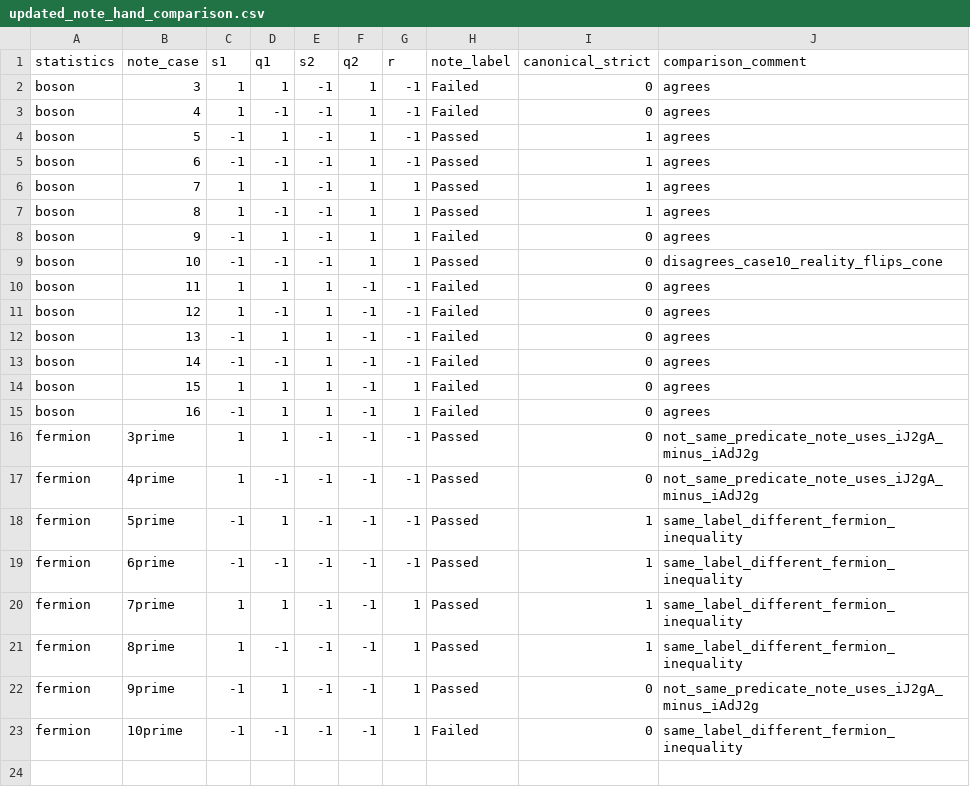
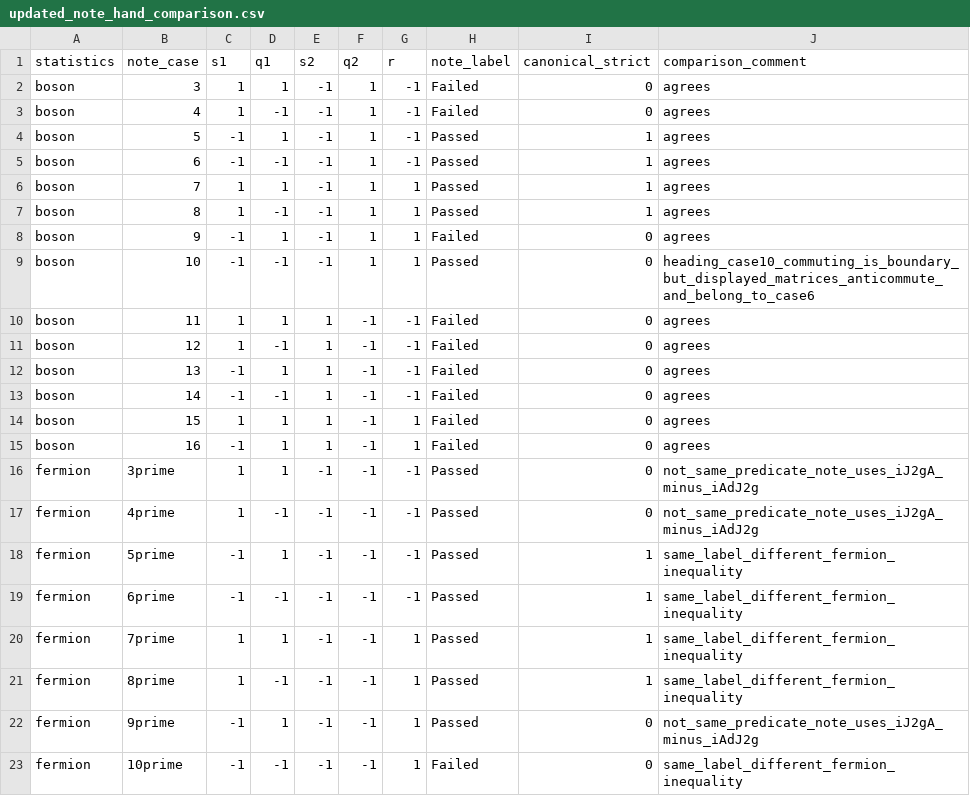
Before and after one commit to YinkaiYu/BAFQMC-paper, a CSV file: docs/research_reports/2026-07-26_updated_note_full_enumeration/tables/updated_note_hand_comparison.csv, drawn as a sheet.

Commit message:
docs: expand updated note matrix walkthrough

```diff
--- a/docs/research_reports/2026-07-26_updated_note_full_enumeration/tables/updated_note_hand_comparison.csv
+++ b/docs/research_reports/2026-07-26_updated_note_full_enumeration/tables/updated_note_hand_comparison.csv
@@ -8,3 +8,3 @@ boson,8,1,-1,-1,1,1,Passed,1,agrees
 boson,9,-1,1,-1,1,1,Failed,0,agrees
-boson,10,-1,-1,-1,1,1,Passed,0,disagrees_case10_reality_flips_cone
+boson,10,-1,-1,-1,1,1,Passed,0,heading_case10_commuting_is_boundary_but_displayed_matrices_anticommute_and_belong_to_case6
 boson,11,1,1,1,-1,-1,Failed,0,agrees
```
Also changed, not shown: 4 other files.
